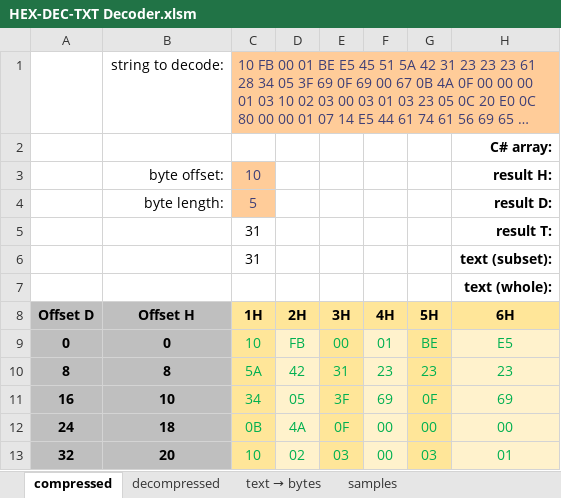
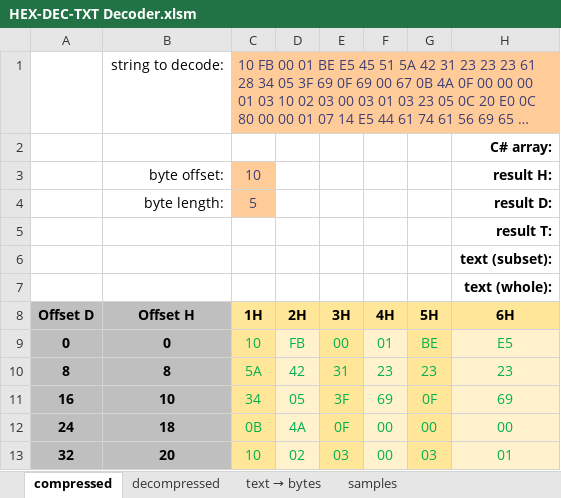
Before and after one commit to noah-severyn/csDBPF, an Excel workbook: csDBPF/HEX-DEC-TXT Decoder.xlsm, sheet compressed, drawn as a sheet; only a part is shown; long unchanged cells end in …; values as stored, in another font and other column widths than the file's, no borders; the diff names each change by its address in the sheet, - before the commit and + after, or states it on an @@ line.

```diff
--- a/csDBPF/HEX-DEC-TXT Decoder.xlsm (sheet compressed)
+++ b/csDBPF/HEX-DEC-TXT Decoder.xlsm (sheet compressed)
-C5:C6: 31
+C5:C6: (empty)
```
Also changed, not shown: sheet decompressed, sheet samples, sheet text → bytes, formulas that keep their value, 4 other files.
